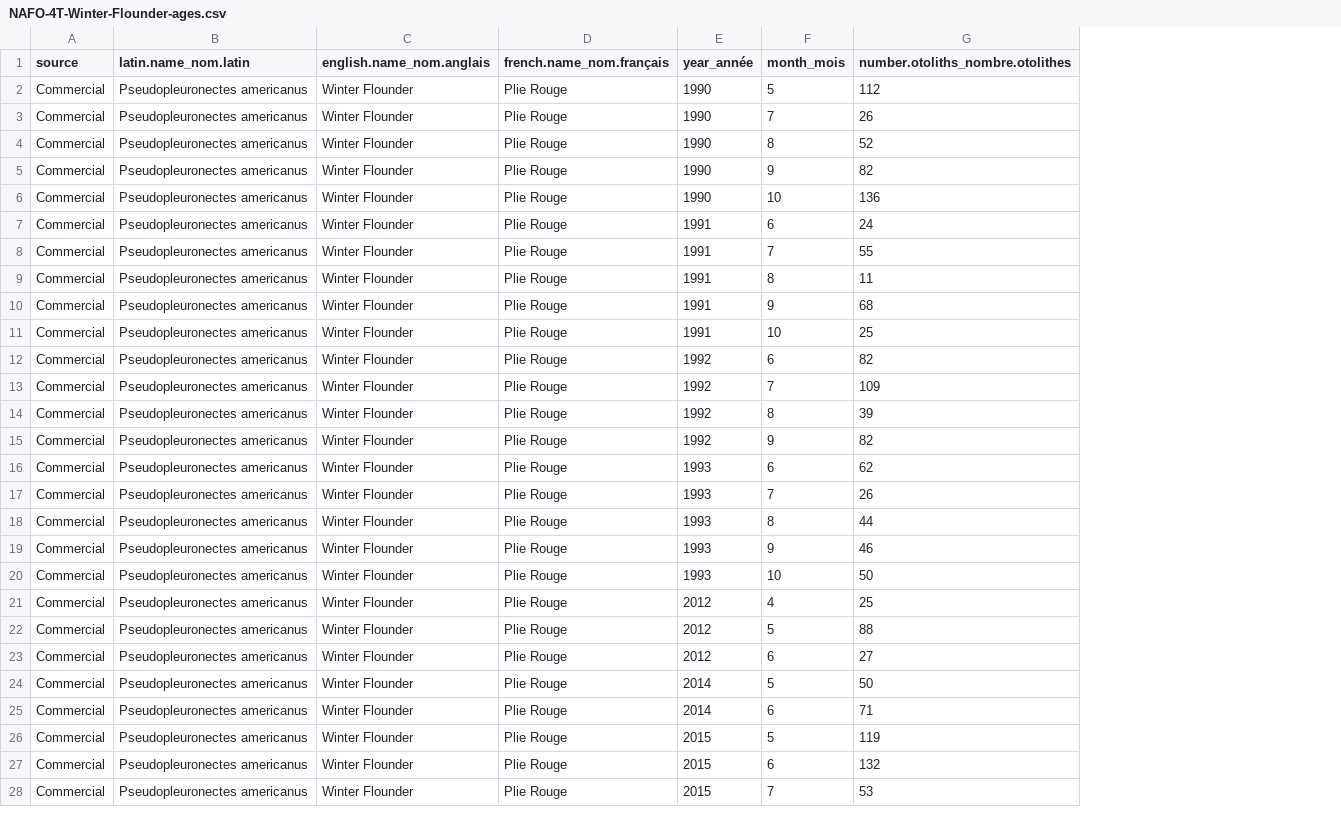
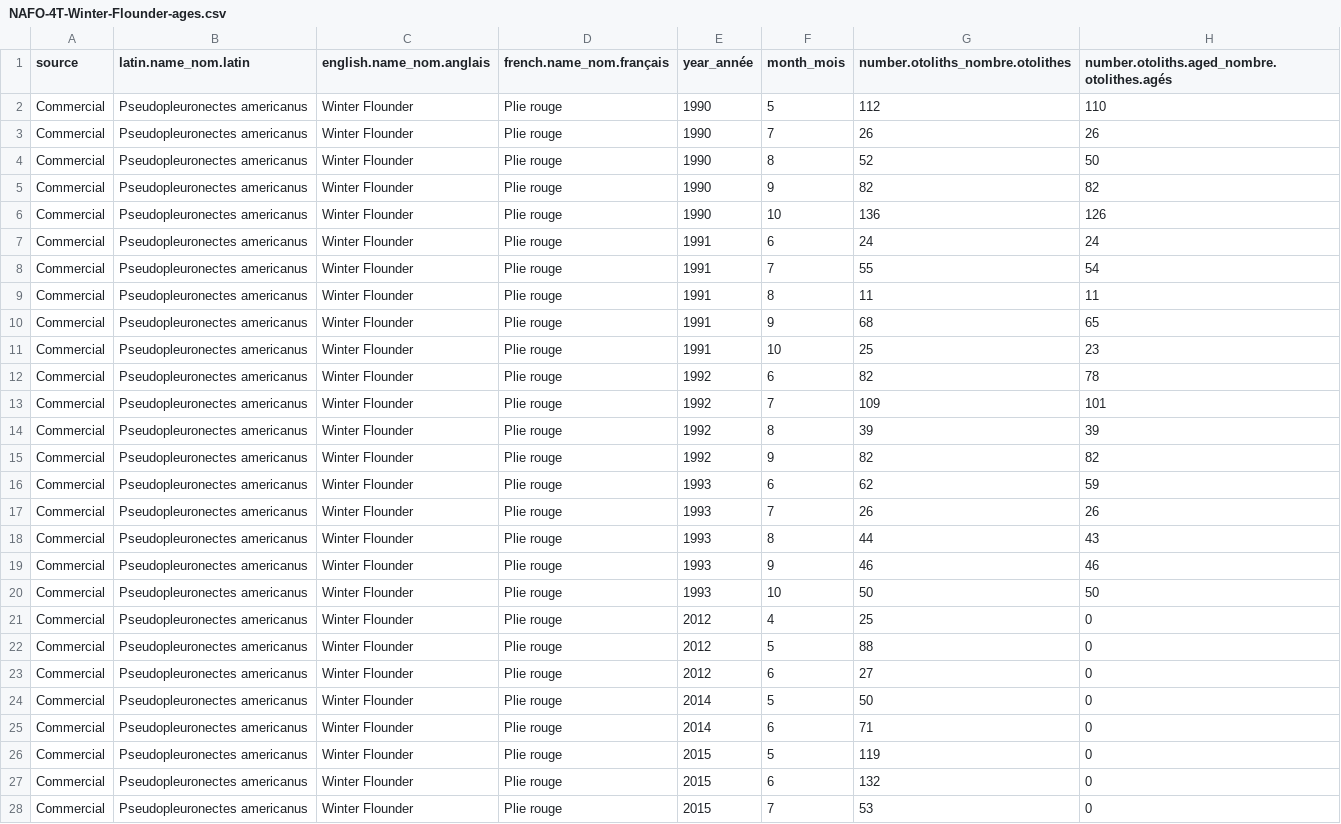
Before and after one commit to dfo-gulf-science/fgp-datasets, a CSV file: otolith_collection/NAFO-4T-Winter-Flounder-ages.csv, drawn as a sheet; only a part is shown; the diff covers the shown part only; the diff names each change by its address in the sheet, - before the commit and + after, or states it on an @@ line.

```diff
--- a/otolith_collection/NAFO-4T-Winter-Flounder-ages.csv
+++ b/otolith_collection/NAFO-4T-Winter-Flounder-ages.csv
+column H, rows 1-28: number.otoliths.aged_nombre.otolithes.agés | 110 | 26 | 50 | 82 | 126 | 24 | 54 | 11 | 65 | 23 | 78 | 101 | 39 | 82 | 59 | 26 | 43 | 46 | 50 | 0 | 0 | 0 | 0 | 0 | 0 | 0 | 0
-D2:D28 (french.name_nom.français): Plie Rouge
+D2:D28 (french.name_nom.français): Plie rouge
```
Also changed, not shown: 63 edited cells elsewhere in this file, otolith_collection/NAFO-4RST-Witch-Flounder-ages.csv, otolith_collection/NAFO-4T-American-Plaice-ages.csv, 12 other files.
